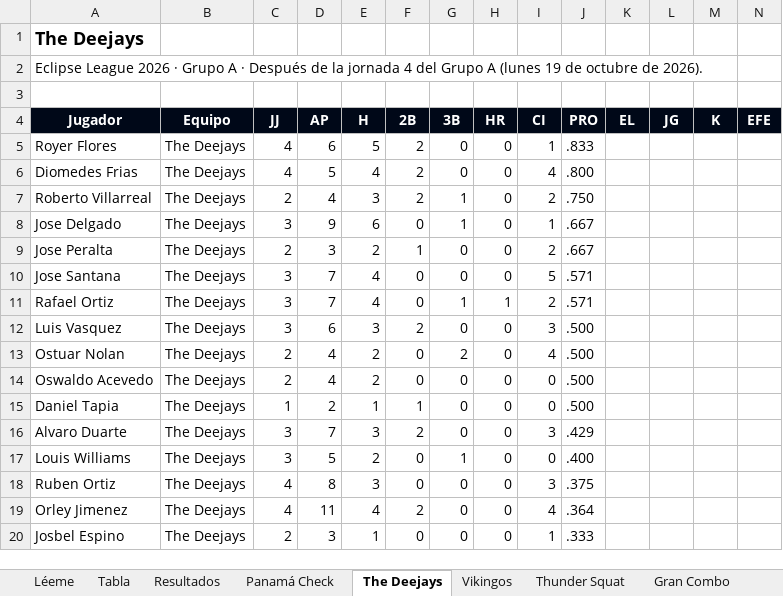
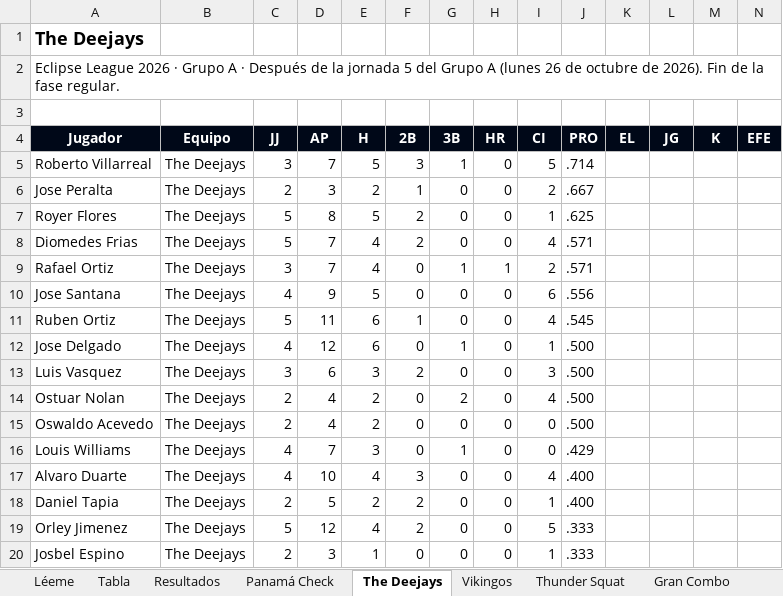
Before and after one commit to ligaalbrook/ligaalbrook.github.io, an Excel workbook: eclipse-numeros.xlsx, sheet The Deejays, drawn as a sheet; only a part is shown; values as stored, in another font and other column widths than the file's, no borders; removed rows and columns are numbered as before the commit, all else as after; the diff covers the shown part only; the diff names each change by its address in the sheet, - before the commit and + after, or states it on an @@ line.

```diff
--- a/eclipse-numeros.xlsx (sheet The Deejays)
+++ b/eclipse-numeros.xlsx (sheet The Deejays)
-A2 (Jugador): …la jornada 4 del Grupo A (lunes 19 de octubre de 2026).
+A2 (Jugador): …la jornada 5 del Grupo A (lunes 26 de octubre de 2026). Fin de la fase regular.
-row 5: Royer Flores | The Deejays | 4 | 6 | 5 | 2 | 0 | 0 | 1 | .833
-row 6: Diomedes Frias | The Deejays | 4 | 5 | 4 | 2 | 0 | 0 | 4 | .800
-C5 (JJ): 2
+C5 (JJ): 3
-D5 (AP): 4
+D5 (AP): 7
-E5 (H): 3
+E5 (H): 5
-F5 (2B): 2
+F5 (2B): 3
-I5 (CI): 2
+I5 (CI): 5
-J5 (PRO): .750
+J5 (PRO): .714
-row 8: Jose Delgado | The Deejays | 3 | 9 | 6 | 0 | 1 | 0 | 1 | .667
+row 7: Royer Flores | The Deejays | 5 | 8 | 5 | 2 | 0 | 0 | 1 | .625
-A8 (Jugador): Jose Santana
+A8 (Jugador): Diomedes Frias
-C8 (JJ): 3
+C8 (JJ): 5
-F8 (2B): 0
+F8 (2B): 2
-I8 (CI): 5
+I8 (CI): 4
+row 10: Jose Santana | The Deejays | 4 | 9 | 5 | 0 | 0 | 0 | 6 | .556
+row 11: Ruben Ortiz | The Deejays | 5 | 11 | 6 | 1 | 0 | 0 | 4 | .545
+row 12: Jose Delgado | The Deejays | 4 | 12 | 6 | 0 | 1 | 0 | 1 | .500
-row 15: Daniel Tapia | The Deejays | 1 | 2 | 1 | 1 | 0 | 0 | 0 | .500
-row 16: Alvaro Duarte | The Deejays | 3 | 7 | 3 | 2 | 0 | 0 | 3 | .429
-C16 (JJ): 3
+C16 (JJ): 4
-D16 (AP): 5
+D16 (AP): 7
-E16 (H): 2
+E16 (H): 3
-J16 (PRO): .400
+J16 (PRO): .429
-row 18: Ruben Ortiz | The Deejays | 4 | 8 | 3 | 0 | 0 | 0 | 3 | .375
+row 17: Alvaro Duarte | The Deejays | 4 | 10 | 4 | 3 | 0 | 0 | 4 | .400
+row 18: Daniel Tapia | The Deejays | 2 | 5 | 2 | 2 | 0 | 0 | 1 | .400
-C19 (JJ): 4
+C19 (JJ): 5
-D19 (AP): 11
+D19 (AP): 12
-I19 (CI): 4
+I19 (CI): 5
-J19 (PRO): .364
+J19 (PRO): .333
```
Also changed, not shown: 1 added row, 1 removed row and 21 edited cells elsewhere in this sheet, sheet Gran Combo, sheet Thunder Squat, sheet Gigantes, sheet Muebles PTY, sheet Los Goofis, sheet La Unidad, 8 more sheets, 1 other file.
